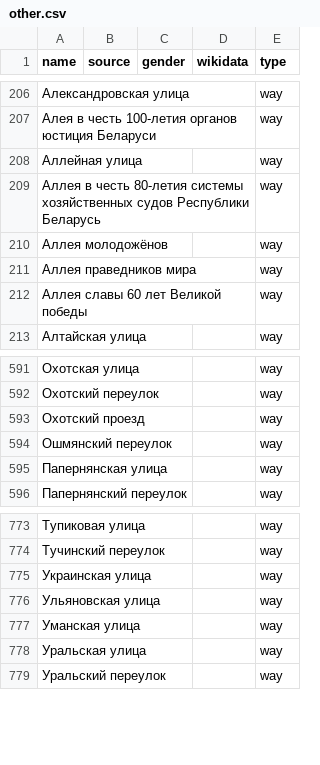
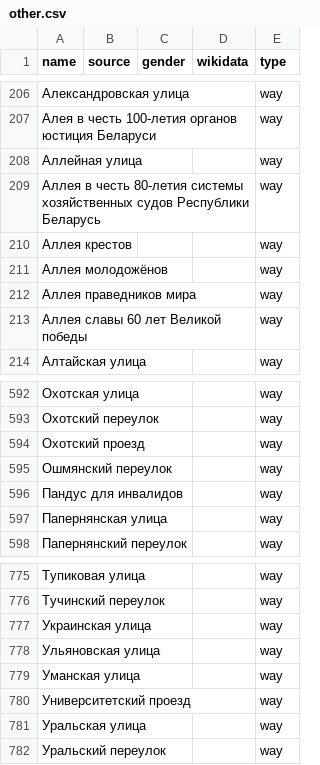
Before and after one commit to EqualStreetNames/equalstreetnames-minsk, a CSV file: data/other.csv, drawn as a sheet; only a part is shown, gaps mark what is left out.

```diff
--- a/data/other.csv
+++ b/data/other.csv
@@ -209,2 +209,3 @@ name,source,gender,wikidata,type
 "Аллея в честь 80-летия системы хозяйственных судов Республики Беларусь",,,,way
+"Аллея крестов",,,,way
 "Аллея молодожёнов",,,,way
@@ -594,2 +595,3 @@ name,source,gender,wikidata,type
 "Ошмянский переулок",,,,way
+"Пандус для инвалидов",,,,way
 "Папернянская улица",,,,way
@@ -777,2 +779,3 @@ name,source,gender,wikidata,type
 "Уманская улица",,,,way
+"Университетский проезд",,,,way
 "Уральская улица",,,,way
```
Also changed, not shown: 2 other files.
